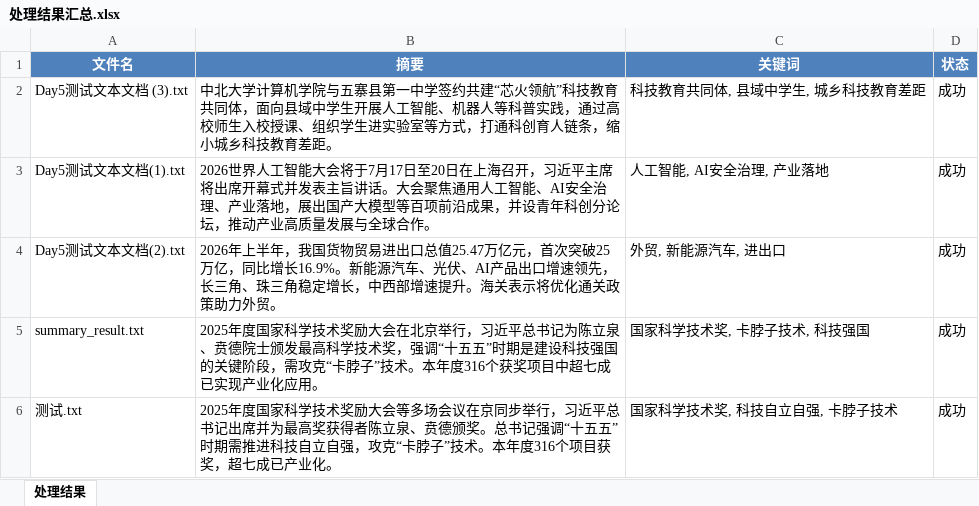
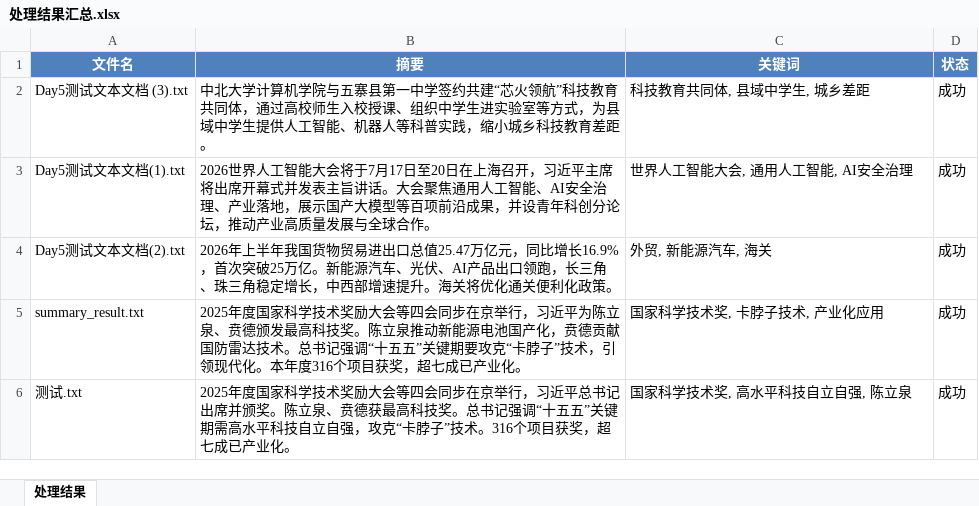
Before and after one commit to ds051/DS-ai-intern-practice, an Excel workbook: 处理结果汇总.xlsx, sheet 处理结果, drawn as a sheet; values as stored, in another font and other column widths than the file's, no borders; the diff names each change by its address in the sheet, - before the commit and + after, or states it on an @@ line.

```diff
--- a/处理结果汇总.xlsx (sheet 处理结果)
+++ b/处理结果汇总.xlsx (sheet 处理结果)
-B2 (摘要): …共同体，面向县域中学生开展人工智能、机器人等科普实践，通过高校师生入校授课、组织学生进实验室等方式，打通科创育人链条，缩小城…
+B2 (摘要): …共同体，通过高校师生入校授课、组织中学生进实验室等方式，为县域中学生提供人工智能、机器人等科普实践，缩小城…
-C2 (关键词): 科技教育共同体, 县域中学生, 城乡科技教育差距
+C2 (关键词): 科技教育共同体, 县域中学生, 城乡差距
-B3 (摘要): …落地，展出国产大模…
+B3 (摘要): …落地，展示国产大模…
-C3 (关键词): 人工智能, AI安全治理, 产业落地
+C3 (关键词): 世界人工智能大会, 通用人工智能, AI安全治理
-B4 (摘要): …年上半年，我国货物贸易进出口总值25.47万亿元，首次突破25万亿，同比增长16.9%。新能源汽车、光伏、AI产品出口增速领先，长三角、珠三角稳定增长，中西部增速提升。海关表示将优化通关政策助力外贸。
+B4 (摘要): …年上半年我国货物贸易进出口总值25.47万亿元，同比增长16.9%，首次突破25万亿。新能源汽车、光伏、AI产品出口领跑，长三角、珠三角稳定增长，中西部增速提升。海关将优化通关便利化政策。
-C4 (关键词): 外贸, 新能源汽车, 进出口
+C4 (关键词): 外贸, 新能源汽车, 海关
-B5 (摘要): …奖励大会在北京举行，习近平总书记为陈立泉、贲德院士颁发最高科学技术奖，强调“十五五”时期是建设科技强国的关键阶段，需攻克“卡脖子”技术。本年度316个获奖项目中超七成已实现产业化应用。
+B5 (摘要): …奖励大会等四会同步在京举行，习近平为陈立泉、贲德颁发最高科技奖。陈立泉推动新能源电池国产化，贲德贡献国防雷达技术。总书记强调“十五五”关键期要攻克“卡脖子”技术，引领现代化。本年度316个项目获奖，超七成已产业化。
-C5 (关键词): 国家科学技术奖, 卡脖子技术, 科技强国
+C5 (关键词): 国家科学技术奖, 卡脖子技术, 产业化应用
-B6 (摘要): …励大会等多场会议在京同步举行，习近平总书记出席并为最高奖获得者陈立泉、贲德颁奖。总书记强调“十五五”时期需推进科技自立自强，攻克“卡脖子”技术。本年度316个项目…
+B6 (摘要): …励大会等四会同步在京举行，习近平总书记出席并颁奖。陈立泉、贲德获最高科技奖。总书记强调“十五五”关键期需高水平科技自立自强，攻克“卡脖子”技术。316个项目…
-C6 (关键词): 国家科学技术奖, 科技自立自强, 卡脖子技术
+C6 (关键词): 国家科学技术奖, 高水平科技自立自强, 陈立泉
```
Also changed, not shown: 1 other file.
